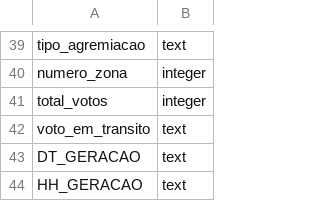
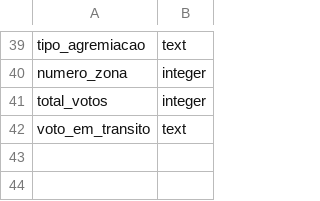
Before and after one commit to rodolfocunha/eleicoes-brasil, a CSV file: schema/votacao-zona.csv, drawn as a sheet; only a part is shown, gaps mark what is left out.

```diff
--- a/schema/votacao-zona.csv
+++ b/schema/votacao-zona.csv
@@ -42,3 +42 @@ total_votos,integer
 voto_em_transito,text
-DT_GERACAO,text
-HH_GERACAO,text
```
Also changed, not shown: 2 other files.
